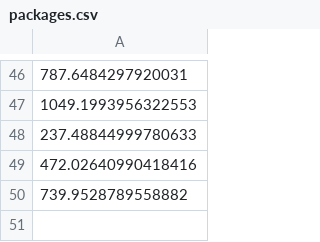
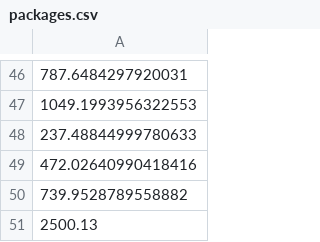
Before and after one commit to BorizZebr/scala-delivery-price-calculator, a CSV file: src/main/resources/packages.csv, drawn as a sheet; only a part is shown, gaps mark what is left out.

```diff
--- a/src/main/resources/packages.csv
+++ b/src/main/resources/packages.csv
@@ -50 +50,2 @@
 739.9528789558882
+2500.13
```
Also changed, not shown: 5 other files.
